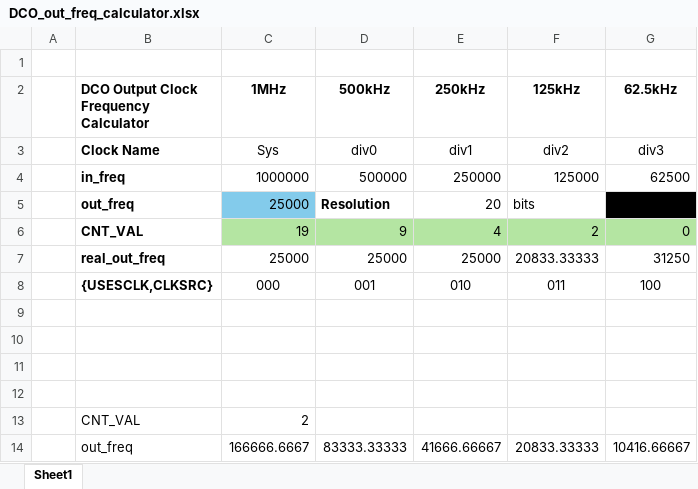
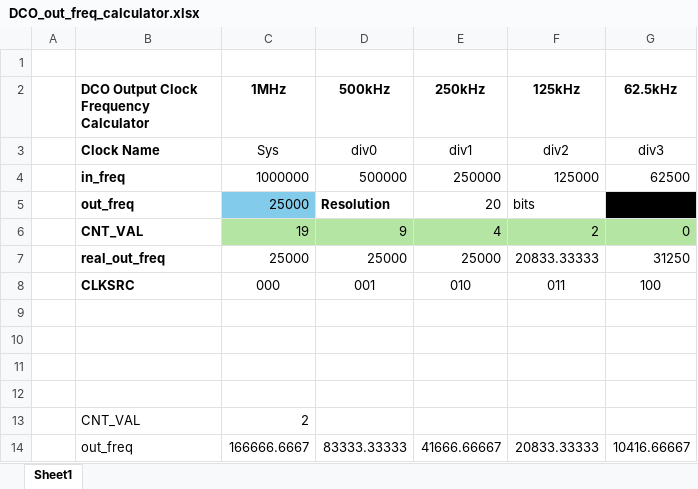
Before and after one commit to vladred7/RISC-V_Microcontroller, an Excel workbook: RTL/DCO/DCO_out_freq_calculator.xlsx, sheet Sheet1, drawn as a sheet; values as stored, in another font and other column widths than the file's, no borders; the diff names each change by its address in the sheet, - before the commit and + after, or states it on an @@ line.

```diff
--- a/RTL/DCO/DCO_out_freq_calculator.xlsx (sheet Sheet1)
+++ b/RTL/DCO/DCO_out_freq_calculator.xlsx (sheet Sheet1)
-B8: {USESCLK,CLKSRC}
+B8: CLKSRC
```
Also changed, not shown: 2 other files.
